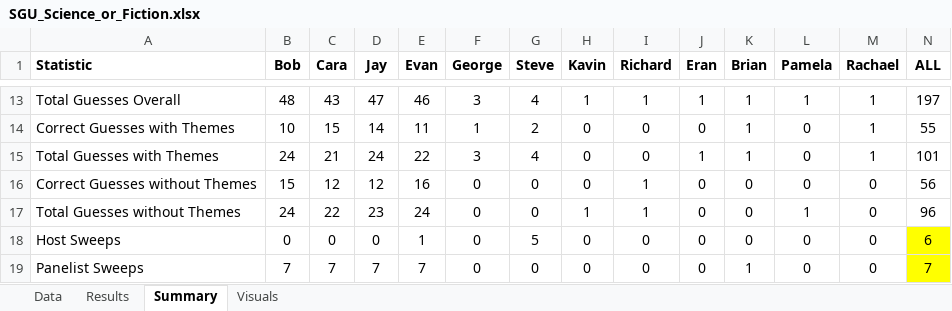
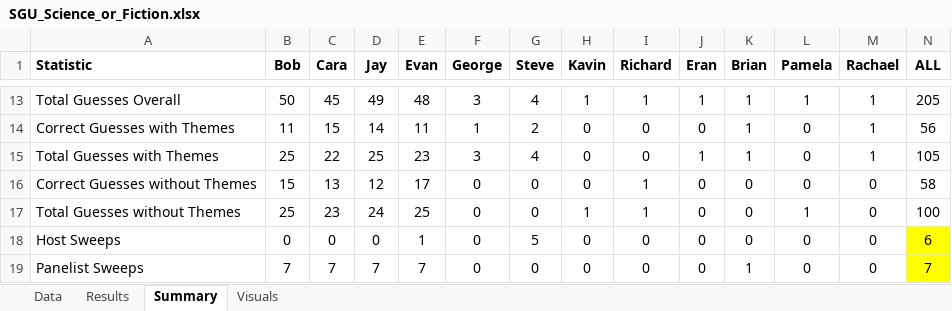
Before and after one commit to wayneheller/SGU_Science_or_Fiction, an Excel workbook: SGU_Science_or_Fiction.xlsx, sheet Summary, drawn as a sheet; only a part is shown, gaps mark what is left out; values as stored, in another font and other column widths than the file's, no borders; conditional formats not drawn; the diff covers the shown part only; the diff names each change by its address in the sheet, - before the commit and + after, or states it on an @@ line.

```diff
--- a/SGU_Science_or_Fiction.xlsx (sheet Summary)
+++ b/SGU_Science_or_Fiction.xlsx (sheet Summary)
-B13 (Bob): 48
+B13 (Bob): 50
-C13 (Cara): 43
+C13 (Cara): 45
-D13 (Jay): 47
+D13 (Jay): 49
-E13 (Evan): 46
+E13 (Evan): 48
-N13 (ALL): 197
+N13 (ALL): 205
-B14 (Bob): 10
+B14 (Bob): 11
-N14 (ALL): 55
+N14 (ALL): 56
-B15 (Bob): 24
+B15 (Bob): 25
-C15 (Cara): 21
+C15 (Cara): 22
-D15 (Jay): 24
+D15 (Jay): 25
-E15 (Evan): 22
+E15 (Evan): 23
-N15 (ALL): 101
+N15 (ALL): 105
-C16 (Cara): 12
+C16 (Cara): 13
-E16 (Evan): 16
+E16 (Evan): 17
-N16 (ALL): 56
+N16 (ALL): 58
-B17 (Bob): 24
+B17 (Bob): 25
-C17 (Cara): 22
+C17 (Cara): 23
-D17 (Jay): 23
+D17 (Jay): 24
-E17 (Evan): 24
+E17 (Evan): 25
-N17 (ALL): 96
+N17 (ALL): 100
```
Also changed, not shown: 31 edited cells elsewhere in this sheet, sheet Results, sheet Data, charts or pictures, 5 other files.
